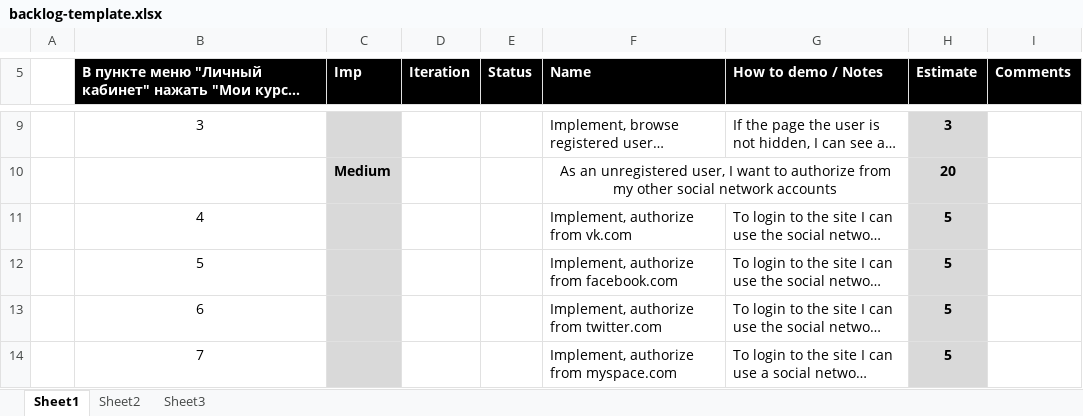
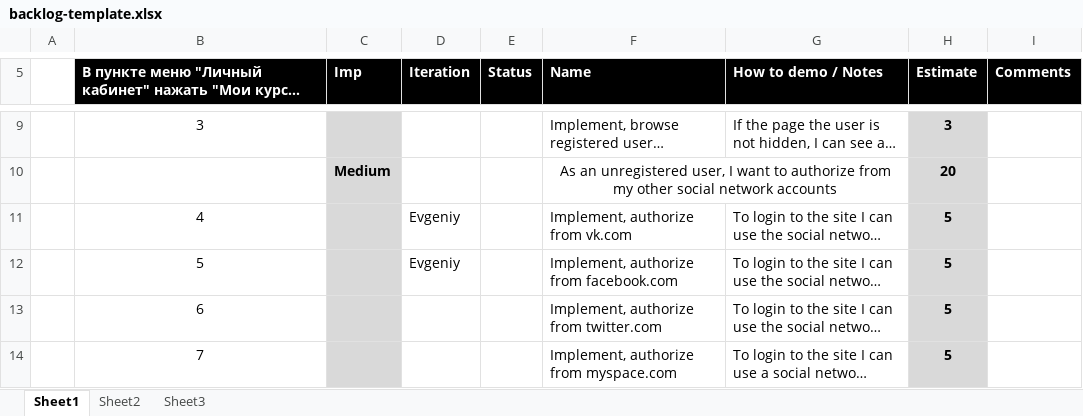
Before and after one commit to TeamKokhanov/Ask_service, an Excel workbook: Doc/backlog-template.xlsx, sheet Sheet1, drawn as a sheet; only a part is shown, gaps mark what is left out; long unchanged cells end in …; values as stored, in another font and other column widths than the file's, no borders; charts and pictures not drawn; the diff names each change by its address in the sheet, - before the commit and + after, or states it on an @@ line.

Commit message:
Авторизация
Взял авторизацию ВК и facebook

```diff
--- a/Doc/backlog-template.xlsx (sheet Sheet1)
+++ b/Doc/backlog-template.xlsx (sheet Sheet1)
-D11:D12 (Iteration): (empty)
+D11:D12 (Iteration): Evgeniy
```
